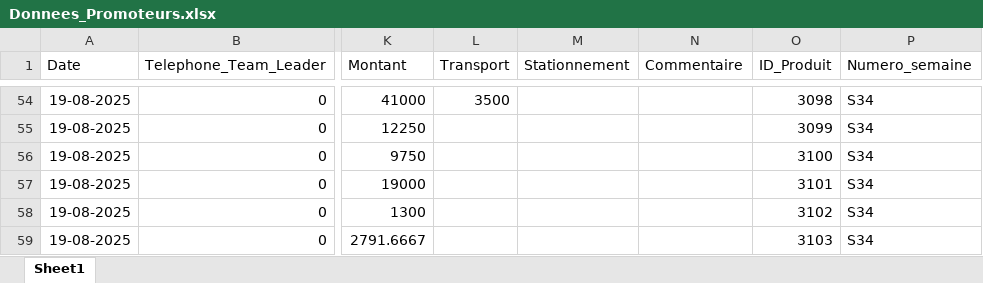
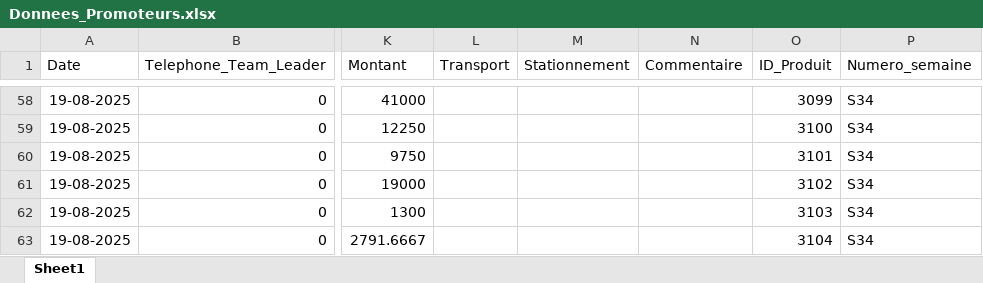
Before and after one commit to abdoulaye1301/Promoteur, an Excel workbook: Donnees_Promoteurs.xlsx, sheet Sheet1, drawn as a sheet; only a part is shown, gaps mark what is left out; values as stored, in another font and other column widths than the file's, no borders; addresses are those after the commit; the diff covers the shown part only; the diff names each change by its address in the sheet, - before the commit and + after, or states it on an @@ line.

```diff
--- a/Donnees_Promoteurs.xlsx (sheet Sheet1)
+++ b/Donnees_Promoteurs.xlsx (sheet Sheet1)
-L58 (Transport): 3500
+L58 (Transport): (empty)
-O58 (ID_Produit): 3098
+O58 (ID_Produit): 3099
-O59 (ID_Produit): 3099
+O59 (ID_Produit): 3100
-O60 (ID_Produit): 3100
+O60 (ID_Produit): 3101
-O61 (ID_Produit): 3101
+O61 (ID_Produit): 3102
-O62 (ID_Produit): 3102
+O62 (ID_Produit): 3103
-O63 (ID_Produit): 3103
+O63 (ID_Produit): 3104
```
Also changed, not shown: 5 added rows and 64 edited cells elsewhere in this sheet, 1 other file.
